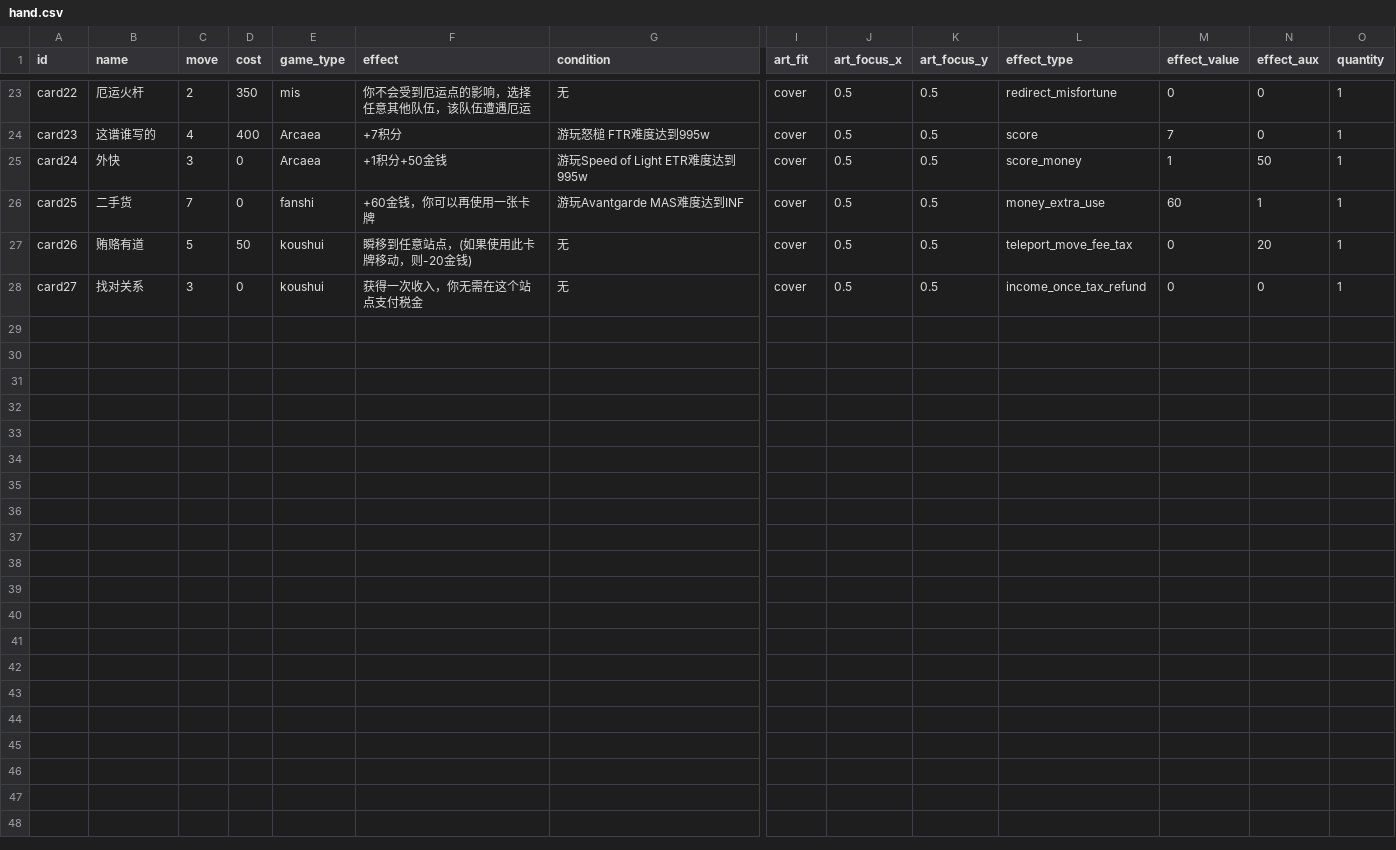
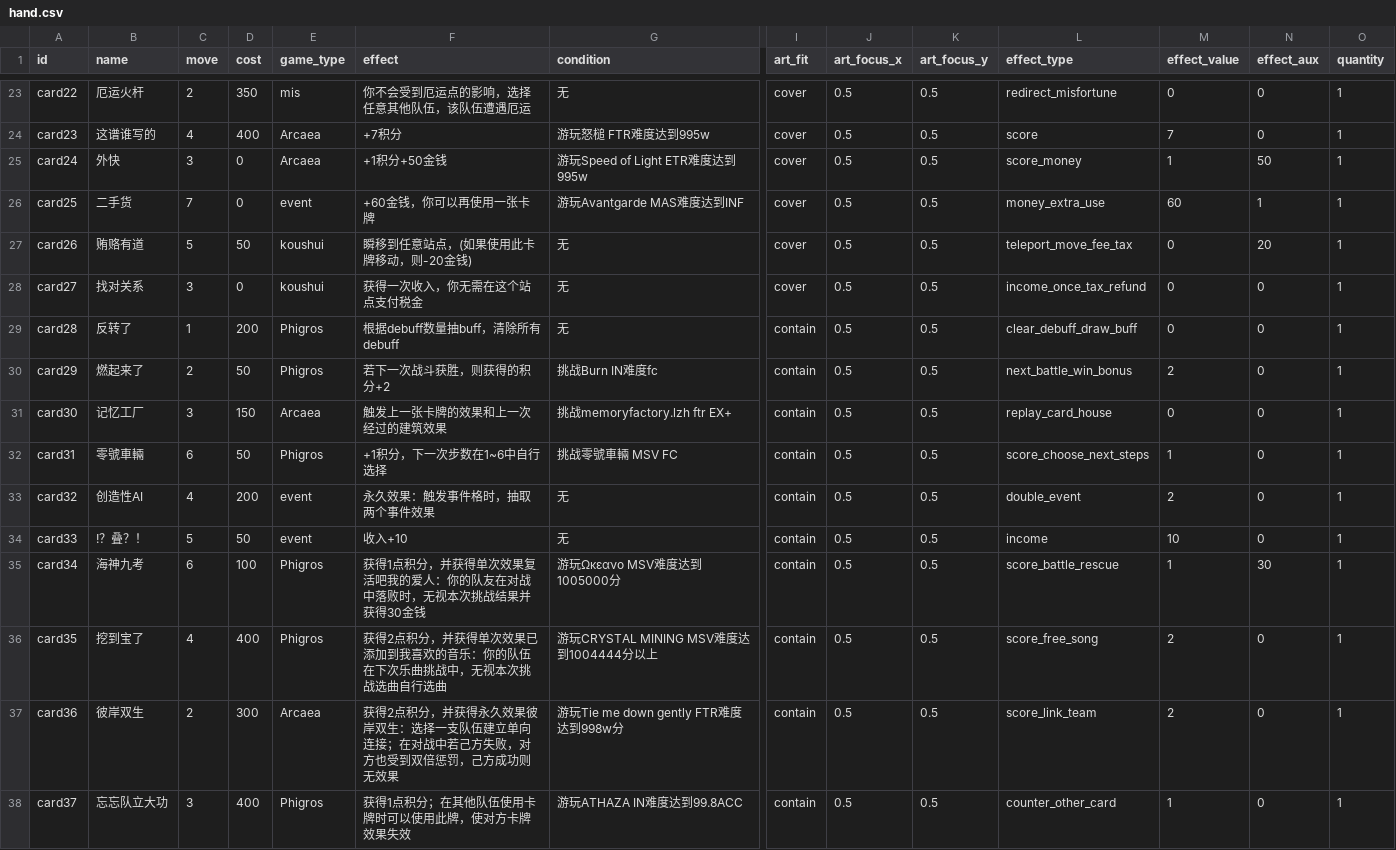
Before and after one commit to taiyehu/UESTC-CDMGA, a CSV file: game-service/content/hand.csv, drawn as a sheet; only a part is shown, gaps mark what is left out; rows hold the shown columns only; the diff names each change by its address in the sheet, - before the commit and + after, or states it on an @@ line.

```diff
--- a/game-service/content/hand.csv
+++ b/game-service/content/hand.csv
-E26 (game_type): fanshi
+E26 (game_type): event
+row 29: card28 | 反转了 | 1 | 200 | Phigros | 根据debuff数量抽buff，清除所有debuff | 无 | contain | 0.5 | 0.5 | clear_debuff_draw_buff | 0 | 0 | 1
+row 30: card29 | 燃起来了 | 2 | 50 | Phigros | 若下一次战斗获胜，则获得的积分+2 | 挑战Burn IN难度fc | contain | 0.5 | 0.5 | next_battle_win_bonus | 2 | 0 | 1
+row 31: card30 | 记忆工厂 | 3 | 150 | Arcaea | 触发上一张卡牌的效果和上一次经过的建筑效果 | 挑战memoryfactory.lzh ftr EX+ | contain | 0.5 | 0.5 | replay_card_house | 0 | 0 | 1
+row 32: card31 | 零號車輛 | 6 | 50 | Phigros | +1积分，下一次步数在1~6中自行选择 | 挑战零號車輛 MSV FC | contain | 0.5 | 0.5 | score_choose_next_steps | 1 | 0 | 1
+row 33: card32 | 创造性AI | 4 | 200 | event | 永久效果：触发事件格时，抽取两个事件效果 | 无 | contain | 0.5 | 0.5 | double_event | 2 | 0 | 1
+row 34: card33 | !？叠？！ | 5 | 50 | event | 收入+10 | 无 | contain | 0.5 | 0.5 | income | 10 | 0 | 1
+row 35: card34 | 海神九考 | 6 | 100 | Phigros | 获得1点积分，并获得单次效果复活吧我的爱人：你的队友在对战中落败时，无视本次挑战结果并获得30金钱 | 游玩Ωκεανο MSV难度达到1005000分 | contain | 0.5 | 0.5 | score_battle_rescue | 1 | 30 | 1
+row 36: card35 | 挖到宝了 | 4 | 400 | Phigros | 获得2点积分，并获得单次效果已添加到我喜欢的音乐：你的队伍在下次乐曲挑战中，无视本次挑战选曲自行选曲 | 游玩CRYSTAL MINING MSV难度达到1004444分以上 | contain | 0.5 | 0.5 | score_free_song | 2 | 0 | 1
+row 37: card36 | 彼岸双生 | 2 | 300 | Arcaea | 获得2点积分，并获得永久效果彼岸双生：选择一支队伍建立单向连接；在对战中若己方失败，对方也受到双倍惩罚，己方成功则无效果 | 游玩Tie me down gently FTR难度达到998w分 | contain | 0.5 | 0.5 | score_link_team | 2 | 0 | 1
+row 38: card37 | 忘忘队立大功 | 3 | 400 | Phigros | 获得1点积分；在其他队伍使用卡牌时可以使用此牌，使对方卡牌效果失效 | 游玩ATHAZA IN难度达到99.8ACC | contain | 0.5 | 0.5 | counter_other_card | 1 | 0 | 1
```
Also changed, not shown: game-service/content/events.csv, game-service/content/misfortunes.csv, 41 other files.
